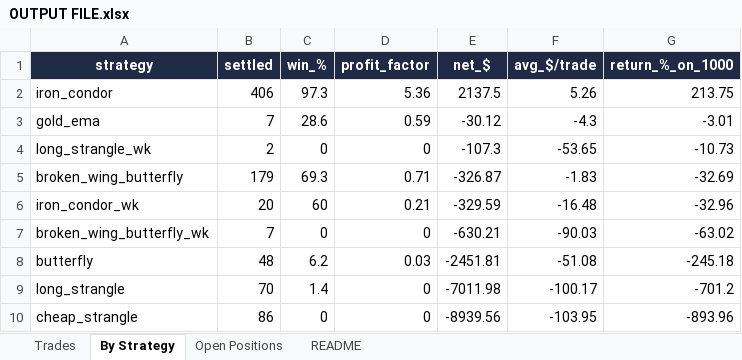
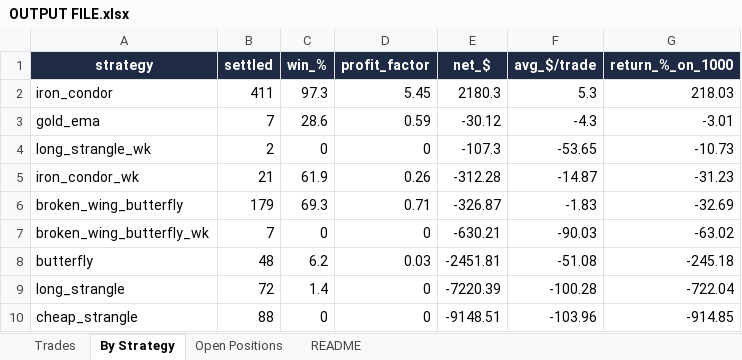
Before and after one commit to Ayushtambi2011/deltahedge-bot, an Excel workbook: OUTPUT FILE.xlsx, sheet By Strategy, drawn as a sheet; values as stored, in another font and other column widths than the file's, no borders; removed rows and columns are numbered as before the commit, all else as after; the diff names each change by its address in the sheet, - before the commit and + after, or states it on an @@ line.

```diff
--- a/OUTPUT FILE.xlsx (sheet By Strategy)
+++ b/OUTPUT FILE.xlsx (sheet By Strategy)
-B2 (settled): 406
+B2 (settled): 411
-D2 (profit_factor): 5.36
+D2 (profit_factor): 5.45
-E2 (net_$): 2137.5
+E2 (net_$): 2180.3
-F2 (avg_$/trade): 5.26
+F2 (avg_$/trade): 5.3
-G2 (return_%_on_1000): 213.75
+G2 (return_%_on_1000): 218.03
+row 5: iron_condor_wk | 21 | 61.9 | 0.26 | -312.28 | -14.87 | -31.23
-row 6: iron_condor_wk | 20 | 60 | 0.21 | -329.59 | -16.48 | -32.96
-B9 (settled): 70
+B9 (settled): 72
-E9 (net_$): -7011.98
+E9 (net_$): -7220.39
-F9 (avg_$/trade): -100.17
+F9 (avg_$/trade): -100.28
-G9 (return_%_on_1000): -701.2
+G9 (return_%_on_1000): -722.04
-B10 (settled): 86
+B10 (settled): 88
-E10 (net_$): -8939.56
+E10 (net_$): -9148.51
-F10 (avg_$/trade): -103.95
+F10 (avg_$/trade): -103.96
-G10 (return_%_on_1000): -893.96
+G10 (return_%_on_1000): -914.85
```
Also changed, not shown: sheet Trades, sheet Open Positions, sheet README, 1 other file.
